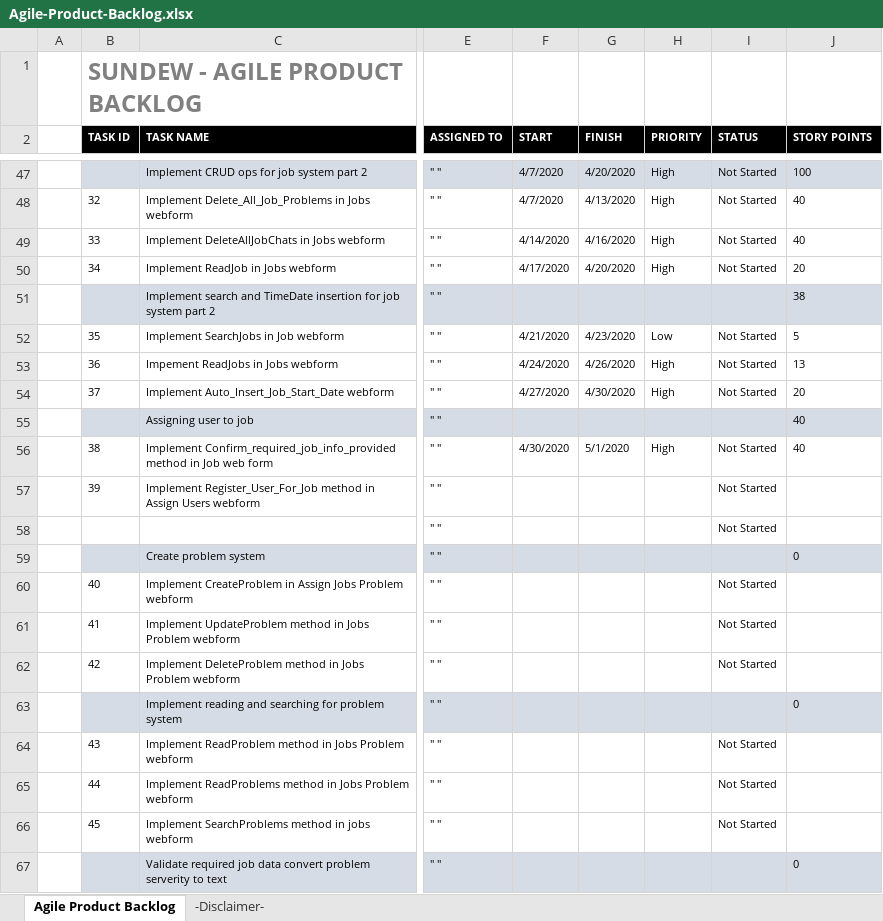
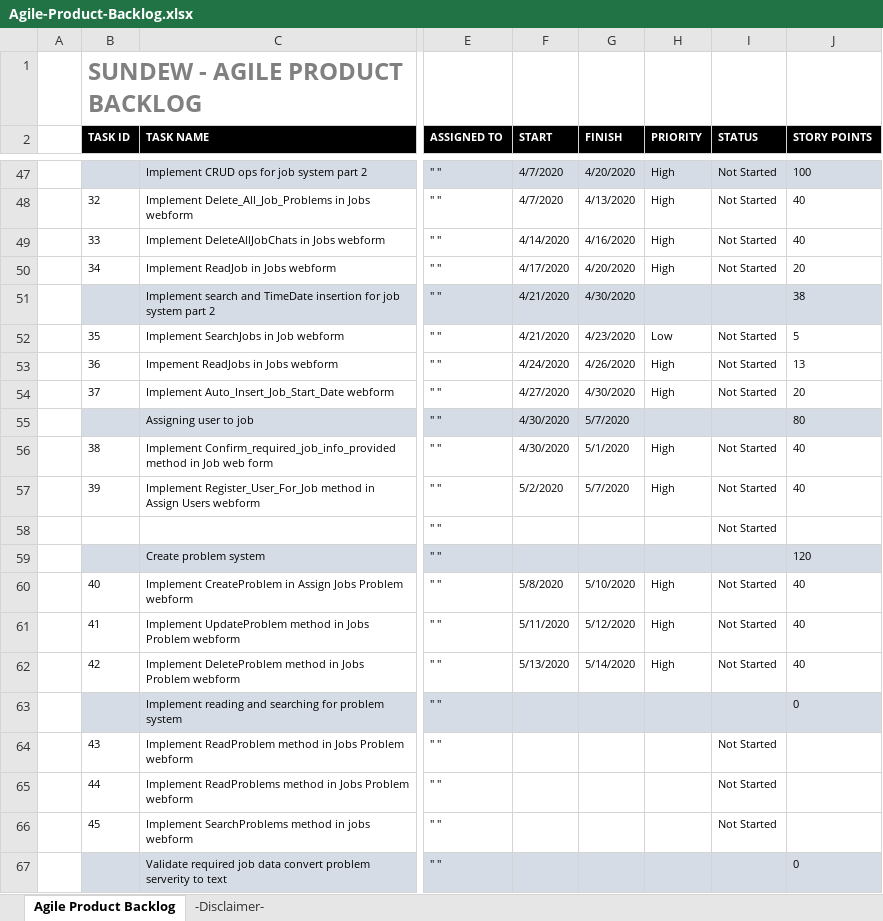
Before and after one commit to LayersOfAbstraction/Pitcher, an Excel workbook: Agile-Product-Backlog.xlsx, sheet Agile Product Backlog, drawn as a sheet; only a part is shown, gaps mark what is left out; values as stored, in another font and other column widths than the file's, no borders; the diff names each change by its address in the sheet, - before the commit and + after, or states it on an @@ line.

Commit message:
Update sprint 16

```diff
--- a/Agile-Product-Backlog.xlsx (sheet Agile Product Backlog)
+++ b/Agile-Product-Backlog.xlsx (sheet Agile Product Backlog)
-F51 (START): (empty)
+F51 (START): 4/21/2020
-G51 (FINISH): (empty)
+G51 (FINISH): 4/30/2020
-F55 (START): (empty)
+F55 (START): 4/30/2020
-G55 (FINISH): (empty)
+G55 (FINISH): 5/7/2020
-J55 (STORY POINTS): 40
+J55 (STORY POINTS): 80
-F57 (START): (empty)
+F57 (START): 5/2/2020
-G57 (FINISH): (empty)
+G57 (FINISH): 5/7/2020
-H57 (PRIORITY): (empty)
+H57 (PRIORITY): High
-J57 (STORY POINTS): (empty)
+J57 (STORY POINTS): 40
-J59 (STORY POINTS): 0
+J59 (STORY POINTS): 120
-F60 (START): (empty)
+F60 (START): 5/8/2020
-G60 (FINISH): (empty)
+G60 (FINISH): 5/10/2020
-H60:H62 (PRIORITY): (empty)
+H60:H62 (PRIORITY): High
-J60:J62 (STORY POINTS): (empty)
+J60:J62 (STORY POINTS): 40
-F61 (START): (empty)
+F61 (START): 5/11/2020
-G61 (FINISH): (empty)
+G61 (FINISH): 5/12/2020
-F62 (START): (empty)
+F62 (START): 5/13/2020
-G62 (FINISH): (empty)
+G62 (FINISH): 5/14/2020
```
